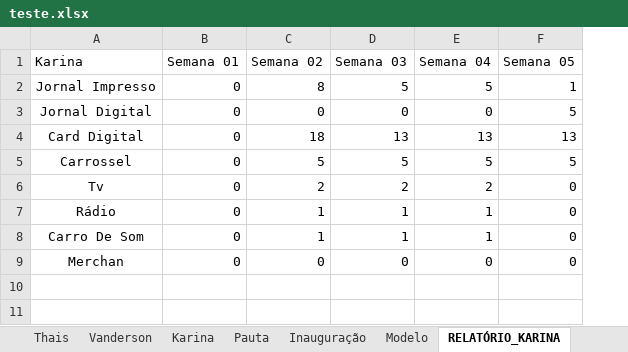
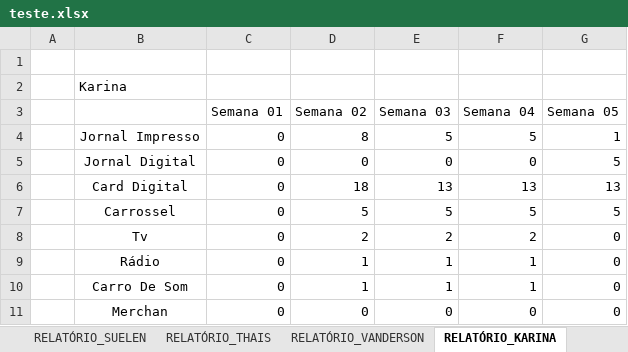
Before and after one commit to eusoudavi/automacao_relatorio_python, an Excel workbook: teste.xlsx, sheet RELATÓRIO_KARINA, drawn as a sheet; values as stored, in another font and other column widths than the file's, no borders; charts and pictures not drawn; addresses are those after the commit; the diff names each change by its address in the sheet, - before the commit and + after, or states it on an @@ line.

```diff
--- a/teste.xlsx (sheet RELATÓRIO_KARINA)
+++ b/teste.xlsx (sheet RELATÓRIO_KARINA)
-sheet tab: Thais
+sheet tab: RELATÓRIO_SUELEN
-sheet tab: Vanderson
+sheet tab: RELATÓRIO_THAIS
-sheet tab: Karina
-sheet tab: Pauta
+column A, empty
+row 1: (empty)
+row 2:  | Karina
-B3: Karina
+B3: (empty)
```
Also changed, not shown: sheet RELATÓRIO_THAIS, sheet RELATÓRIO_SUELEN, sheet AGOSTO, sheet RELATÓRIO_GERAL, sheet RELATÓRIO_VANDERSON, sheet Modelo, other sheet tabs, charts or pictures, 4 other files.
